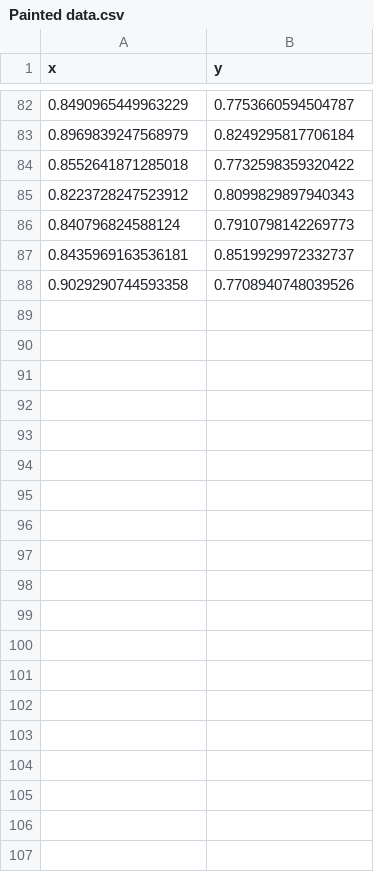
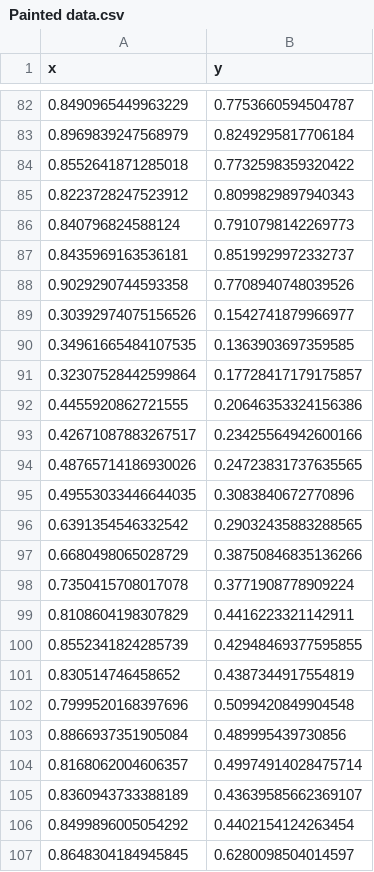
Before and after one commit to gerseai/Regress-oLinear, a CSV file: Painted data.csv, drawn as a sheet; only a part is shown, gaps mark what is left out; the diff covers the shown part only; the diff names each change by its address in the sheet, - before the commit and + after, or states it on an @@ line.

```diff
--- a/Painted data.csv
+++ b/Painted data.csv
+row 89: 0.30392974075156526 | 0.1542741879966977
+row 90: 0.34961665484107535 | 0.1363903697359585
+row 91: 0.32307528442599864 | 0.17728417179175857
+row 92: 0.4455920862721555 | 0.20646353324156386
+row 93: 0.42671087883267517 | 0.23425564942600166
+row 94: 0.48765714186930026 | 0.24723831737635565
+row 95: 0.49553033446644035 | 0.3083840672770896
+row 96: 0.6391354546332542 | 0.29032435883288565
+row 97: 0.6680498065028729 | 0.38750846835136266
+row 98: 0.7350415708017078 | 0.3771908778909224
+row 99: 0.8108604198307829 | 0.4416223321142911
+row 100: 0.8552341824285739 | 0.42948469377595855
+row 101: 0.830514746458652 | 0.4387344917554819
+row 102: 0.7999520168397696 | 0.5099420849904548
+row 103: 0.8866937351905084 | 0.489995439730856
+row 104: 0.8168062004606357 | 0.49974914028475714
+row 105: 0.8360943733388189 | 0.43639585662369107
+row 106: 0.8499896005054292 | 0.4402154124263454
+row 107: 0.8648304184945845 | 0.6280098504014597
```
Also changed, not shown: 11 added rows elsewhere in this file, 3 other files.
